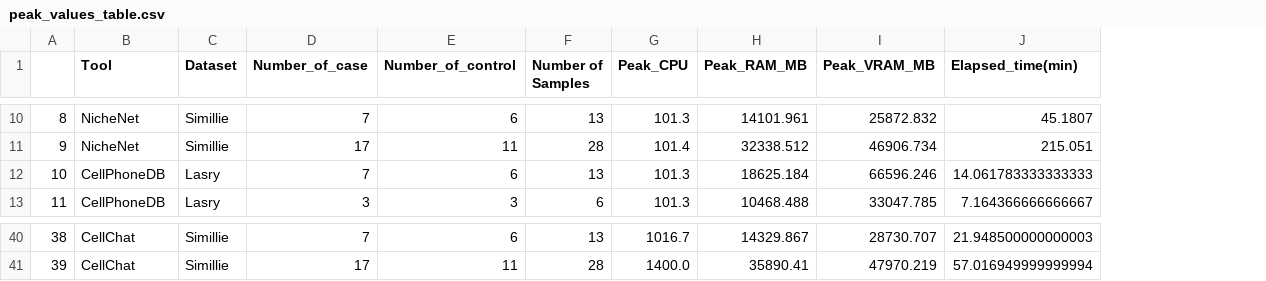
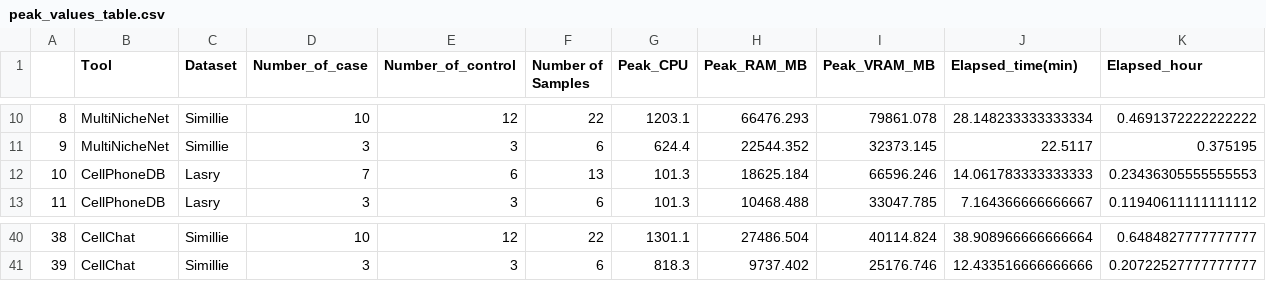
Before and after one commit to colomemaria/community-paper, a CSV file: src/method_comparison/resource_usage/algorithm_resource_usage/peak_values_table.csv, drawn as a sheet; only a part is shown, gaps mark what is left out; the diff covers the shown part only; the diff names each change by its address in the sheet, - before the commit and + after, or states it on an @@ line.

```diff
--- a/src/method_comparison/resource_usage/algorithm_resource_usage/peak_values_table.csv
+++ b/src/method_comparison/resource_usage/algorithm_resource_usage/peak_values_table.csv
+column K (Elapsed_hour), rows 10-13: 0.4691372222222222 | 0.375195 | 0.23436305555555553 | 0.11940611111111112; rows 40-41: 0.6484827777777777 | 0.20722527777777777
-B10:B11 (Tool): NicheNet
+B10:B11 (Tool): MultiNicheNet
-D10 (Number_of_case): 7
+D10 (Number_of_case): 10
-E10 (Number_of_control): 6
+E10 (Number_of_control): 12
-F10 (Number of Samples): 13
+F10 (Number of Samples): 22
-G10 (Peak_CPU): 101.3
+G10 (Peak_CPU): 1203.1
-H10 (Peak_RAM_MB): 14101.961
+H10 (Peak_RAM_MB): 66476.293
-I10 (Peak_VRAM_MB): 25872.832
+I10 (Peak_VRAM_MB): 79861.078
-J10 (Elapsed_time(min)): 45.1807
+J10 (Elapsed_time(min)): 28.148233333333334
-D11 (Number_of_case): 17
+D11 (Number_of_case): 3
-E11 (Number_of_control): 11
+E11 (Number_of_control): 3
-F11 (Number of Samples): 28
+F11 (Number of Samples): 6
-G11 (Peak_CPU): 101.4
+G11 (Peak_CPU): 624.4
-H11 (Peak_RAM_MB): 32338.512
+H11 (Peak_RAM_MB): 22544.352
-I11 (Peak_VRAM_MB): 46906.734
+I11 (Peak_VRAM_MB): 32373.145
-J11 (Elapsed_time(min)): 215.051
+J11 (Elapsed_time(min)): 22.5117
-D40 (Number_of_case): 7
+D40 (Number_of_case): 10
-E40 (Number_of_control): 6
+E40 (Number_of_control): 12
-F40 (Number of Samples): 13
+F40 (Number of Samples): 22
-G40 (Peak_CPU): 1016.7
+G40 (Peak_CPU): 1301.1
-H40 (Peak_RAM_MB): 14329.867
+H40 (Peak_RAM_MB): 27486.504
-I40 (Peak_VRAM_MB): 28730.707
+I40 (Peak_VRAM_MB): 40114.824
-J40 (Elapsed_time(min)): 21.948500000000003
+J40 (Elapsed_time(min)): 38.908966666666664
-D41 (Number_of_case): 17
+D41 (Number_of_case): 3
-E41 (Number_of_control): 11
+E41 (Number_of_control): 3
-F41 (Number of Samples): 28
+F41 (Number of Samples): 6
-G41 (Peak_CPU): 1400.0
+G41 (Peak_CPU): 818.3
-H41 (Peak_RAM_MB): 35890.41
+H41 (Peak_RAM_MB): 9737.402
-I41 (Peak_VRAM_MB): 47970.219
+I41 (Peak_VRAM_MB): 25176.746
-J41 (Elapsed_time(min)): 57.016949999999994
+J41 (Elapsed_time(min)): 12.433516666666666
```
Also changed, not shown: 120 edited cells elsewhere in this file, 37 other files.
